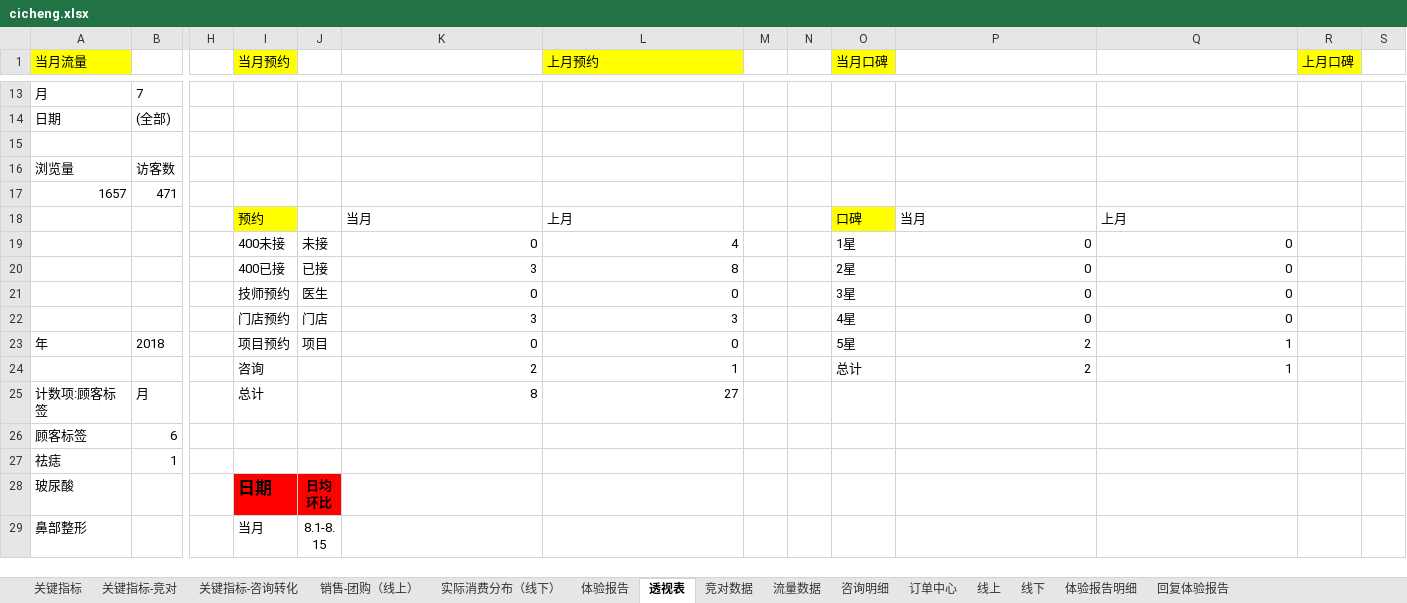
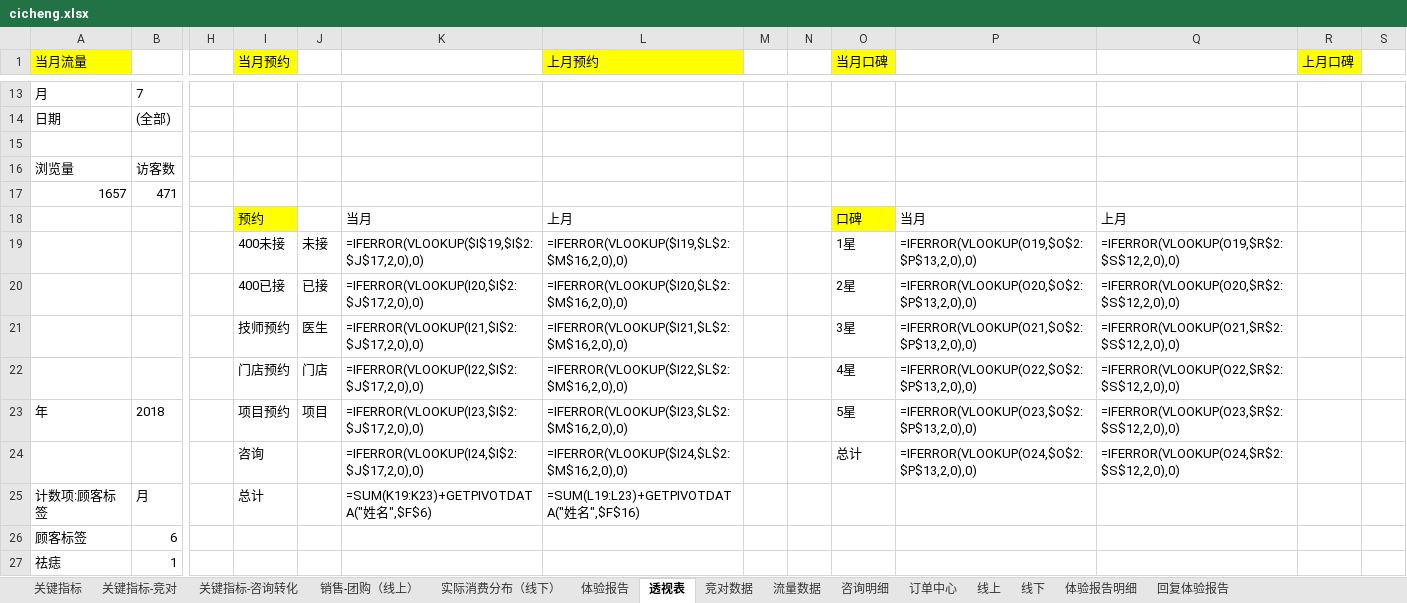
Before and after one commit to lonehand/DPspider, an Excel workbook: Report/cicheng.xlsx, sheet 透视表, drawn as a sheet; only a part is shown, gaps mark what is left out; the shorter side is filled out with more unchanged rows; values as stored, in another font and other column widths than the file's, no borders; formulas without a stored value are shown as written; charts and pictures not drawn; removed rows and columns are numbered as before the commit, all else as after; rows hold the shown columns only; the diff names each change by its address in the sheet, - before the commit and + after, or states it on an @@ line.

```diff
--- a/Report/cicheng.xlsx (sheet 透视表)
+++ b/Report/cicheng.xlsx (sheet 透视表)
-row 19:  |  |  | 400未接 | 未接 | 0 | 4 |  |  | 1星 | 0 | 0
-row 20:  |  |  | 400已接 | 已接 | 3 | 8 |  |  | 2星 | 0 | 0
-row 21:  |  |  | 技师预约 | 医生 | 0 | 0 |  |  | 3星 | 0 | 0
-row 22:  |  |  | 门店预约 | 门店 | 3 | 3 |  |  | 4星 | 0 | 0
+row 19:  |  |  | 400未接 | 未接 | =IFERROR(VLOOKUP($I$19,$I$2:$J$17,2,0),0) | =IFERROR(VLOOKUP($I19,$L$2:$M$16,2,0),0) |  |  | 1星 | =IFERROR(VLOOKUP(O19,$O$2:$P$13,2,0),0) | =IFERROR(VLOOKUP(O19,$R$2:$S$12,2,0),0)
+row 20:  |  |  | 400已接 | 已接 | =IFERROR(VLOOKUP(I20,$I$2:$J$17,2,0),0) | =IFERROR(VLOOKUP($I20,$L$2:$M$16,2,0),0) |  |  | 2星 | =IFERROR(VLOOKUP(O20,$O$2:$P$13,2,0),0) | =IFERROR(VLOOKUP(O20,$R$2:$S$12,2,0),0)
+row 21:  |  |  | 技师预约 | 医生 | =IFERROR(VLOOKUP(I21,$I$2:$J$17,2,0),0) | =IFERROR(VLOOKUP($I21,$L$2:$M$16,2,0),0) |  |  | 3星 | =IFERROR(VLOOKUP(O21,$O$2:$P$13,2,0),0) | =IFERROR(VLOOKUP(O21,$R$2:$S$12,2,0),0)
+row 22:  |  |  | 门店预约 | 门店 | =IFERROR(VLOOKUP(I22,$I$2:$J$17,2,0),0) | =IFERROR(VLOOKUP($I22,$L$2:$M$16,2,0),0) |  |  | 4星 | =IFERROR(VLOOKUP(O22,$O$2:$P$13,2,0),0) | =IFERROR(VLOOKUP(O22,$R$2:$S$12,2,0),0)
-K23: 0
+K23: =IFERROR(VLOOKUP(I23,$I$2:$J$17,2,0),0)
-L23 (上月预约): 0
+L23 (上月预约): =IFERROR(VLOOKUP($I23,$L$2:$M$16,2,0),0)
-P23: 2
+P23: =IFERROR(VLOOKUP(O23,$O$2:$P$13,2,0),0)
-Q23: 1
+Q23: =IFERROR(VLOOKUP(O23,$R$2:$S$12,2,0),0)
-row 24:  |  |  | 咨询 |  | 2 | 1 |  |  | 总计 | 2 | 1
+row 24:  |  |  | 咨询 |  | =IFERROR(VLOOKUP(I24,$I$2:$J$17,2,0),0) | =IFERROR(VLOOKUP($I24,$L$2:$M$16,2,0),0) |  |  | 总计 | =IFERROR(VLOOKUP(O24,$O$2:$P$13,2,0),0) | =IFERROR(VLOOKUP(O24,$R$2:$S$12,2,0),0)
-K25: 8
+K25: =SUM(K19:K23)+GETPIVOTDATA("姓名",$F$6)
-L25 (上月预约): 27
+L25 (上月预约): =SUM(L19:L23)+GETPIVOTDATA("姓名",$F$16)
```
Also changed, not shown: sheet 订单中心, sheet 咨询明细, sheet 流量数据, sheet 体验报告, sheet 关键指标-咨询转化, sheet 关键指标, 5 more sheets, charts or pictures, 4 other files.
